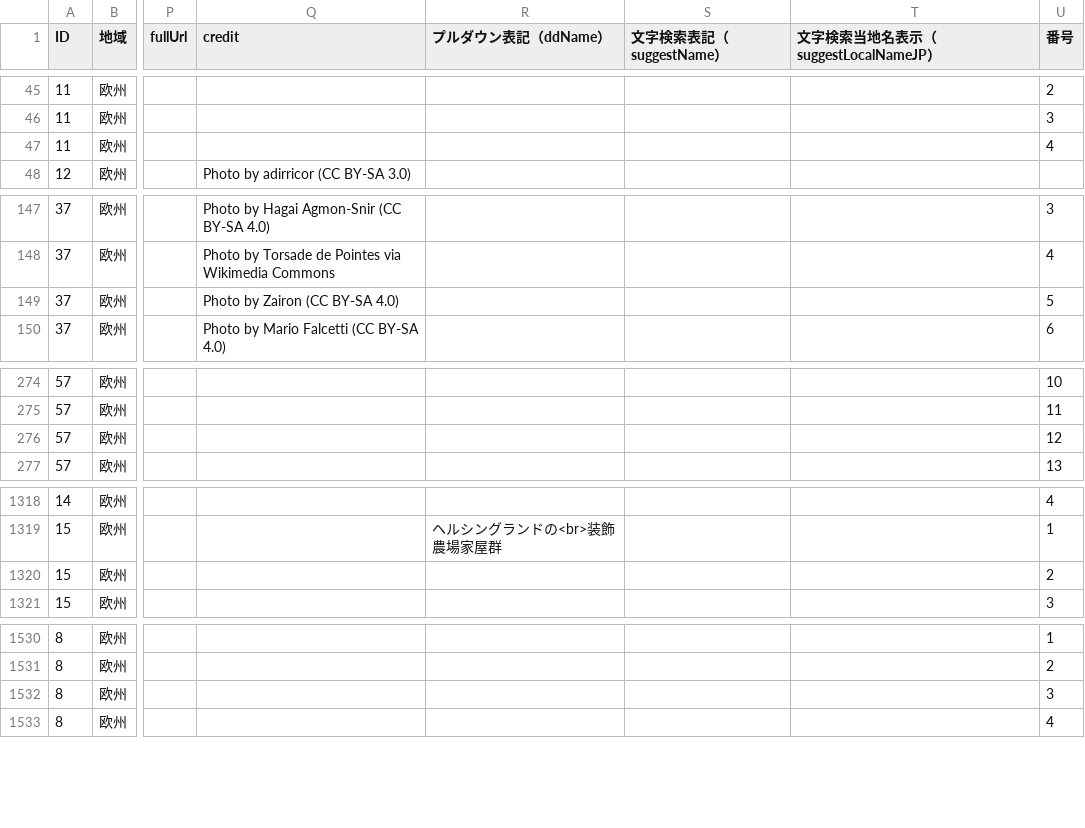
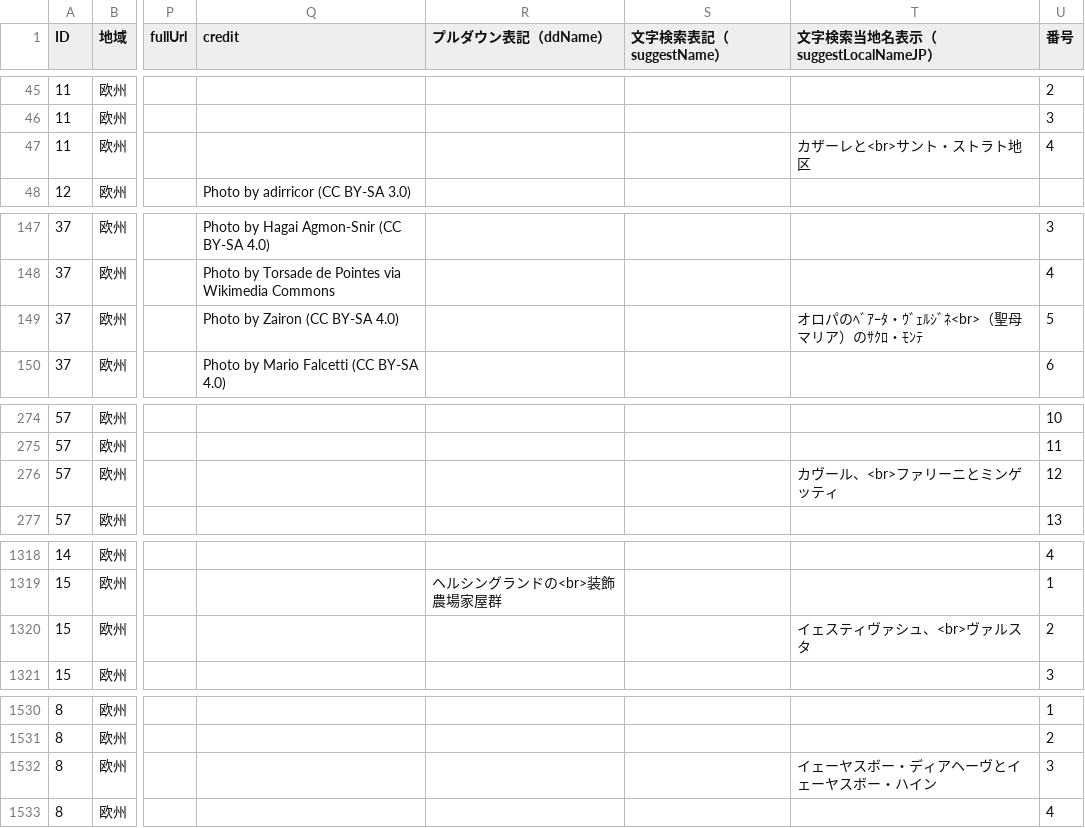
Before and after one commit to hyukis1867/World-Heritage-map, a CSV file: places.csv, drawn as a sheet; only a part is shown, gaps mark what is left out; the diff names each change by its address in the sheet, - before the commit and + after, or states it on an @@ line.

Commit message:
Add files via upload

```diff
--- a/places.csv
+++ b/places.csv
-T47 (文字検索当地名表示（suggestLocalNameJP）): (empty)
+T47 (文字検索当地名表示（suggestLocalNameJP）): カザーレと<br>サント・ストラト地区
-T149 (文字検索当地名表示（suggestLocalNameJP）): (empty)
+T149 (文字検索当地名表示（suggestLocalNameJP）): オロパのﾍﾞｱｰﾀ・ｳﾞｪﾙｼﾞﾈ<br>（聖母マリア）のｻｸﾛ・ﾓﾝﾃ
-T276 (文字検索当地名表示（suggestLocalNameJP）): (empty)
+T276 (文字検索当地名表示（suggestLocalNameJP）): カヴール、<br>ファリーニとミンゲッティ
-T1320 (文字検索当地名表示（suggestLocalNameJP）): (empty)
+T1320 (文字検索当地名表示（suggestLocalNameJP）): イェスティヴァシュ、<br>ヴァルスタ
-T1532 (文字検索当地名表示（suggestLocalNameJP）): (empty)
+T1532 (文字検索当地名表示（suggestLocalNameJP）): イェーヤスボー・ディアヘーヴとイェーヤスボー・ハイン
```
